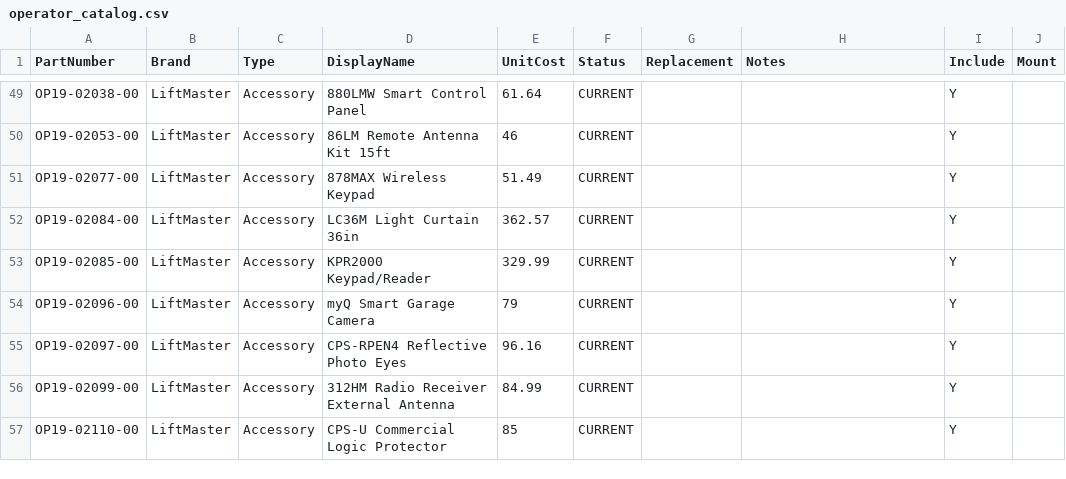
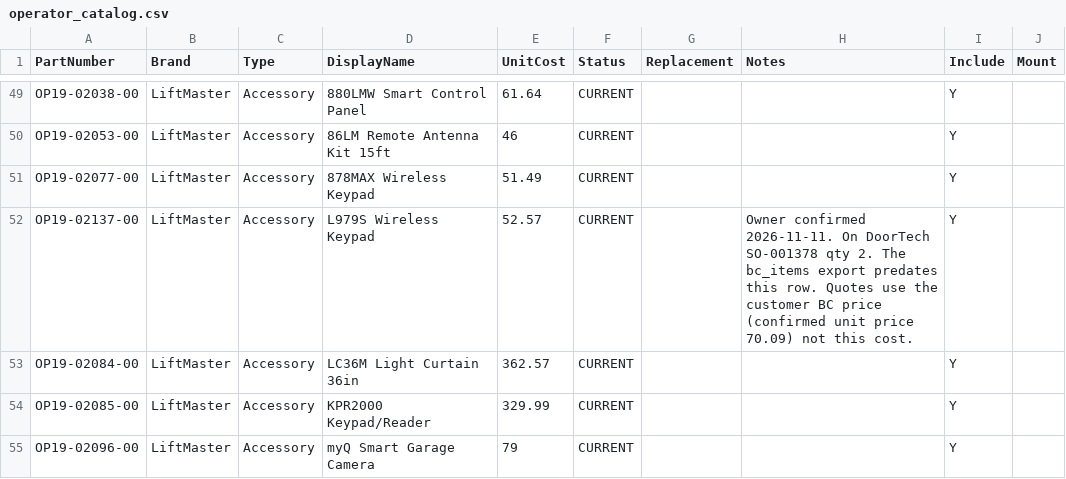
Before and after one commit to JoeyHein/BC-AI-Agent, a CSV file: backend/data/operator_catalog.csv, drawn as a sheet; only a part is shown, gaps mark what is left out; the shorter side is filled out with more unchanged rows; the diff names each change by its address in the sheet, - before the commit and + after, or states it on an @@ line.

```diff
--- a/backend/data/operator_catalog.csv
+++ b/backend/data/operator_catalog.csv
+row 52: OP19-02137-00 | LiftMaster | Accessory | L979S Wireless Keypad | 52.57 | CURRENT |  | Owner confirmed 2026-11-11. On DoorTech SO-001378 qty 2. The bc_items export predates this row. Quotes use the customer BC price (confirmed unit price 70.09) not this cost. | Y
```
Also changed, not shown: 18 other files.
